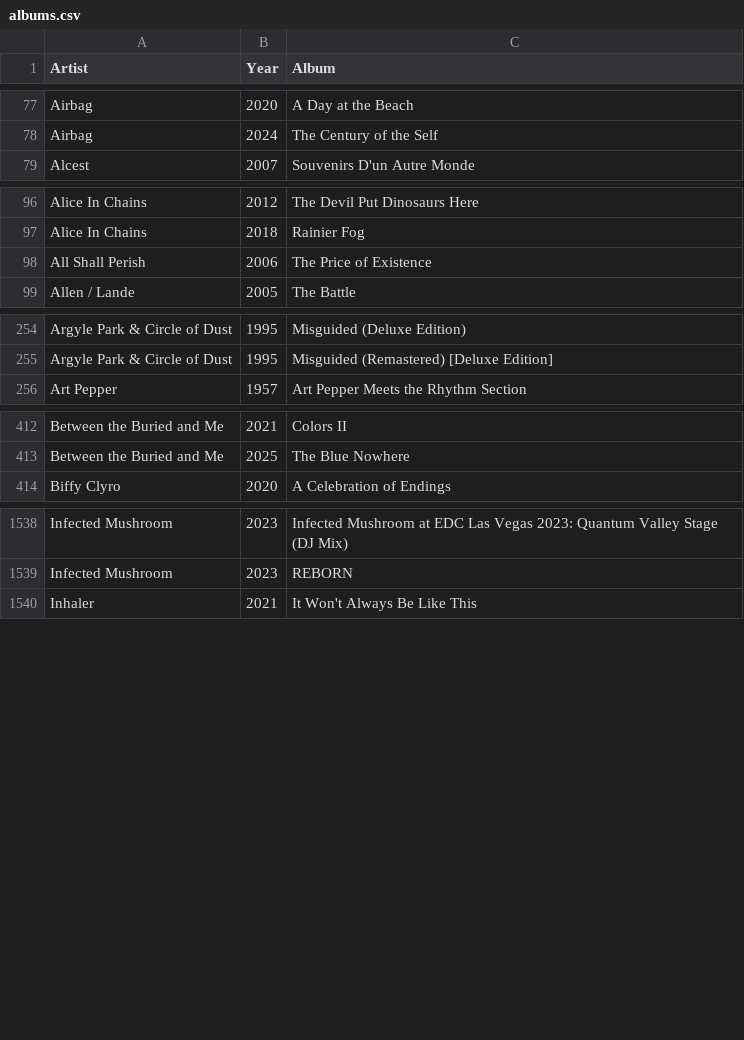
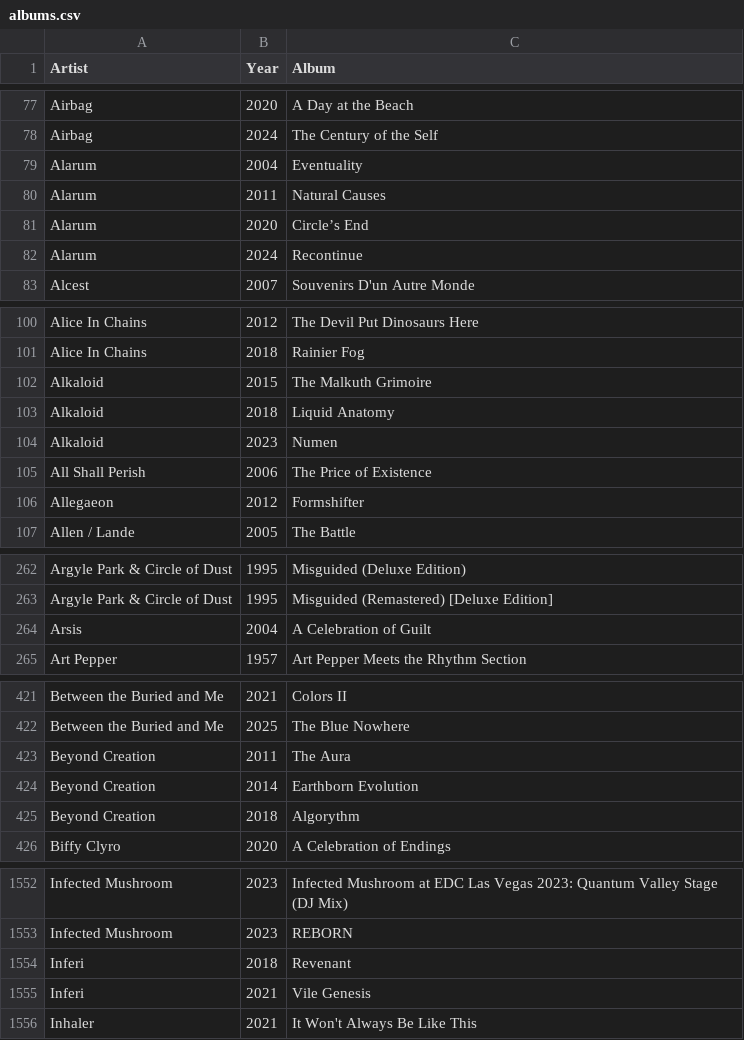
Before and after one commit to ceth-x86/beatmap-clojure, a CSV file: resources/catalog/albums.csv, drawn as a sheet; only a part is shown, gaps mark what is left out; the diff covers the shown part only; the diff names each change by its address in the sheet, - before the commit and + after, or states it on an @@ line.

Commit message:
Update albums.csv with new entries
- Added new album entries for Alarum, Alkaloid, Allegaeon, Arsis, Beyond Creation, Equipoise, Gorguts, Inferi, Psycroptic, Quo Vadis, Taylor Swift, The Zenith Passage, and Theory In Practice, expanding the catalog with fresh contributions.

```diff
--- a/resources/catalog/albums.csv
+++ b/resources/catalog/albums.csv
+row 79: Alarum | 2004 | Eventuality
+row 80: Alarum | 2011 | Natural Causes
+row 81: Alarum | 2020 | Circle’s End
+row 82: Alarum | 2024 | Recontinue
+row 102: Alkaloid | 2015 | The Malkuth Grimoire
+row 103: Alkaloid | 2018 | Liquid Anatomy
+row 104: Alkaloid | 2023 | Numen
+row 106: Allegaeon | 2012 | Formshifter
+row 264: Arsis | 2004 | A Celebration of Guilt
+row 423: Beyond Creation | 2011 | The Aura
+row 424: Beyond Creation | 2014 | Earthborn Evolution
+row 425: Beyond Creation | 2018 | Algorythm
+row 1554: Inferi | 2018 | Revenant
+row 1555: Inferi | 2021 | Vile Genesis
```
Also changed, not shown: 7 added rows elsewhere in this file.
